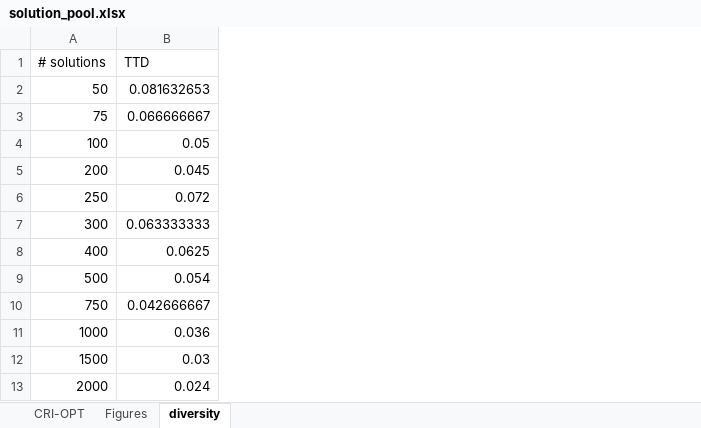
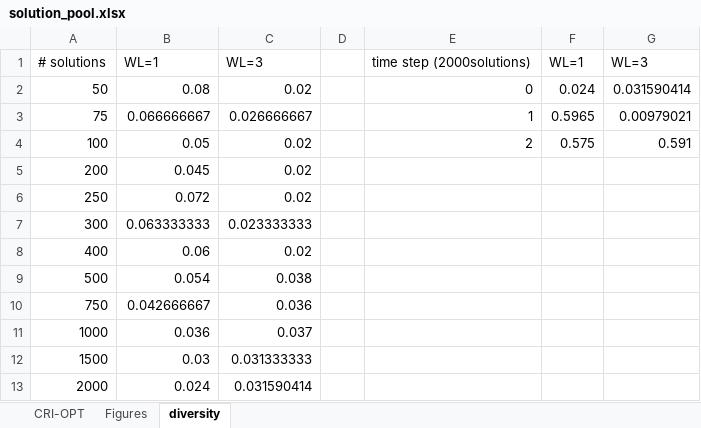
Before and after one commit to htalebiyan/Dec2py, an Excel workbook: codes/solution_pool_postprocessing/solution_pool.xlsx, sheet diversity, drawn as a sheet; values as stored, in another font and other column widths than the file's, no borders; charts and pictures not drawn; the diff names each change by its address in the sheet, - before the commit and + after, or states it on an @@ line.

Commit message:
Adding time-to-diversity 2

```diff
--- a/codes/solution_pool_postprocessing/solution_pool.xlsx (sheet diversity)
+++ b/codes/solution_pool_postprocessing/solution_pool.xlsx (sheet diversity)
+column C, rows 1-13: WL=3 | 0.02 | 0.026666667 | 0.02 | 0.02 | 0.02 | 0.023333333 | 0.02 | 0.038 | 0.036 | 0.037 | 0.031333333 | 0.031590414
+column D, empty
+column E, rows 1-4: time step (2000solutions) | 0 | 1 | 2
+column F, rows 1-4: WL=1 | 0.024 | 0.5965 | 0.575
+column G, rows 1-4: WL=3 | 0.031590414 | 0.00979021 | 0.591
-B1: TTD
+B1: WL=1
-B2: 0.081632653
+B2: 0.08
-B8: 0.0625
+B8: 0.06
```
Also changed, not shown: sheet CRI-OPT, charts or pictures, 2 other files.
